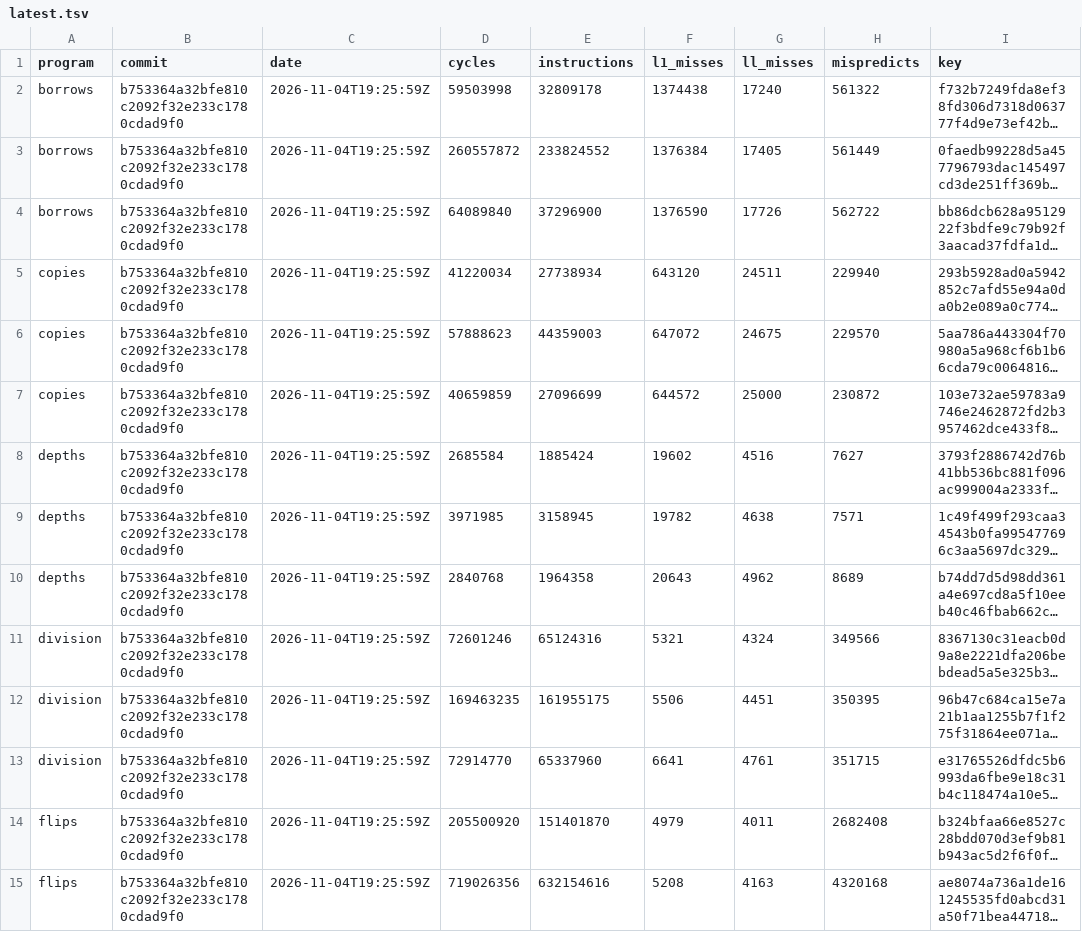
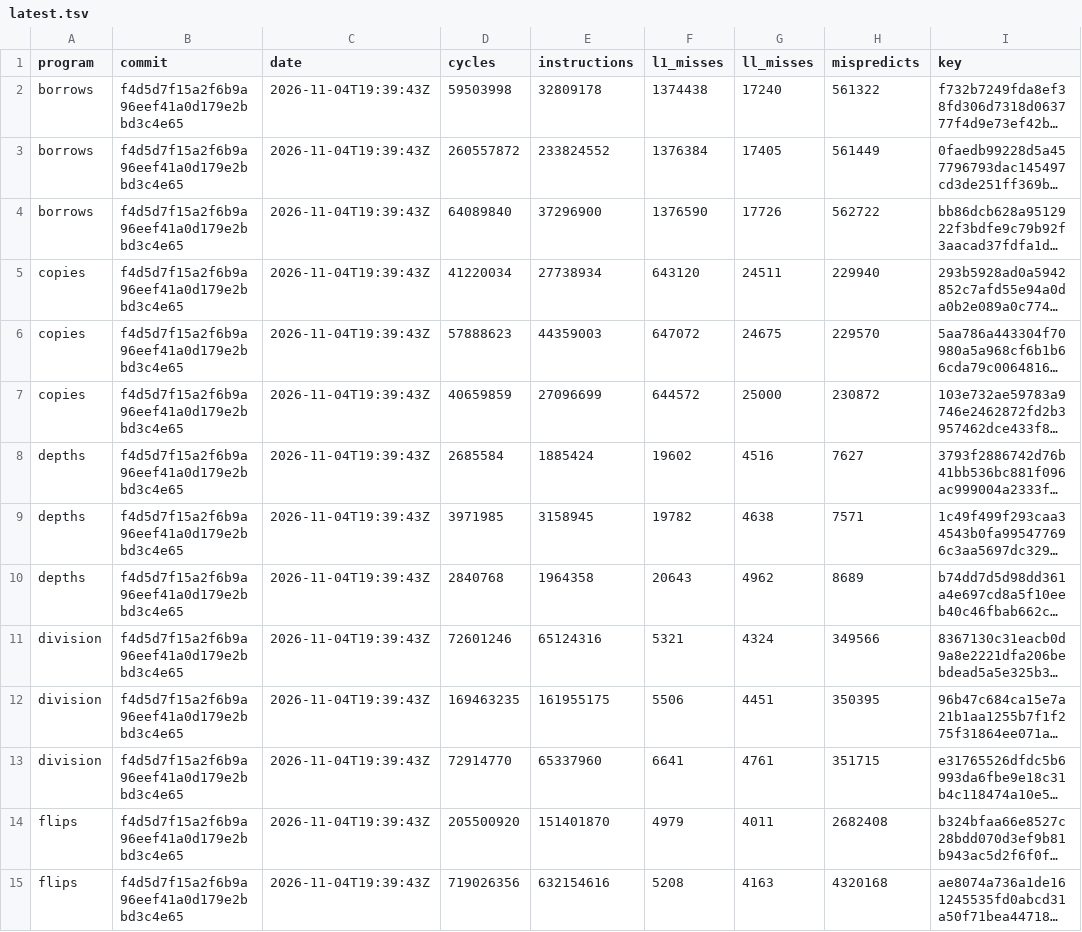
Before and after one commit to Keyboard1000n17/zane-compiler, a TSV file: latest.tsv, drawn as a sheet; only a part is shown; long unchanged cells end in …; the diff covers the shown part only; the diff names each change by its address in the sheet, - before the commit and + after, or states it on an @@ line.

```diff
--- a/latest.tsv
+++ b/latest.tsv
-B2:B15 (commit): b753364a32bfe810c2092f32e233c1780cdad9f0
+B2:B15 (commit): f4d5d7f15a2f6b9a96eef41a0d179e2bbd3c4e65
-C2:C15 (date): 2026-11-04T19:25:59Z
+C2:C15 (date): 2026-11-04T19:39:43Z
```
Also changed, not shown: 68 edited cells elsewhere in this file, stress-plain.tsv, stress-tiered.tsv, 1 other file.
